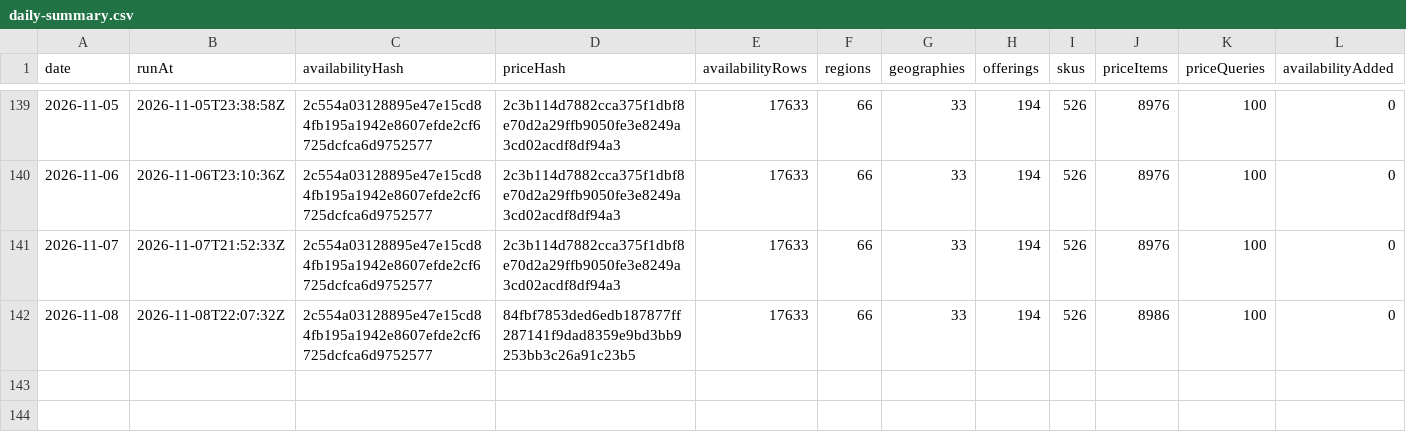
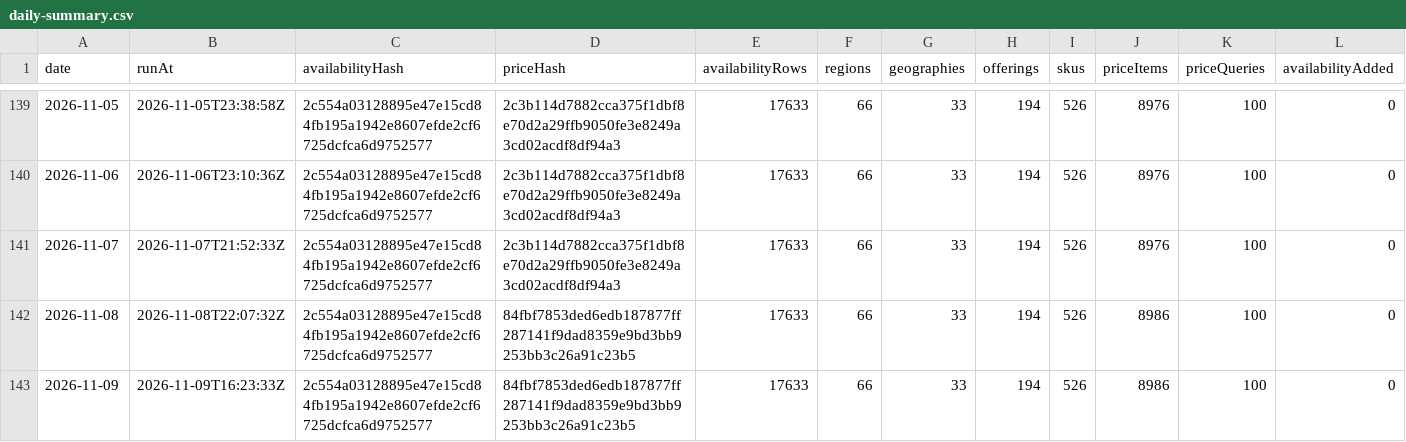
Before and after one commit to s04/azure-regional-services, a CSV file: data/gold/timeseries/daily-summary.csv, drawn as a sheet; only a part is shown, gaps mark what is left out; rows hold the shown columns only; the diff names each change by its address in the sheet, - before the commit and + after, or states it on an @@ line.

```diff
--- a/data/gold/timeseries/daily-summary.csv
+++ b/data/gold/timeseries/daily-summary.csv
+row 143: 2026-11-09 | 2026-11-09T16:23:33Z | 2c554a03128895e47e15cd84fb195a1942e8607efde2cf6725dcfca6d9752577 | 84fbf7853ded6edb187877ff287141f9dad8359e9bd3bb9253bb3c26a91c23b5 | 17633 | 66 | 33 | 194 | 526 | 8986 | 100 | 0
```
Also changed, not shown: 6 other files.
